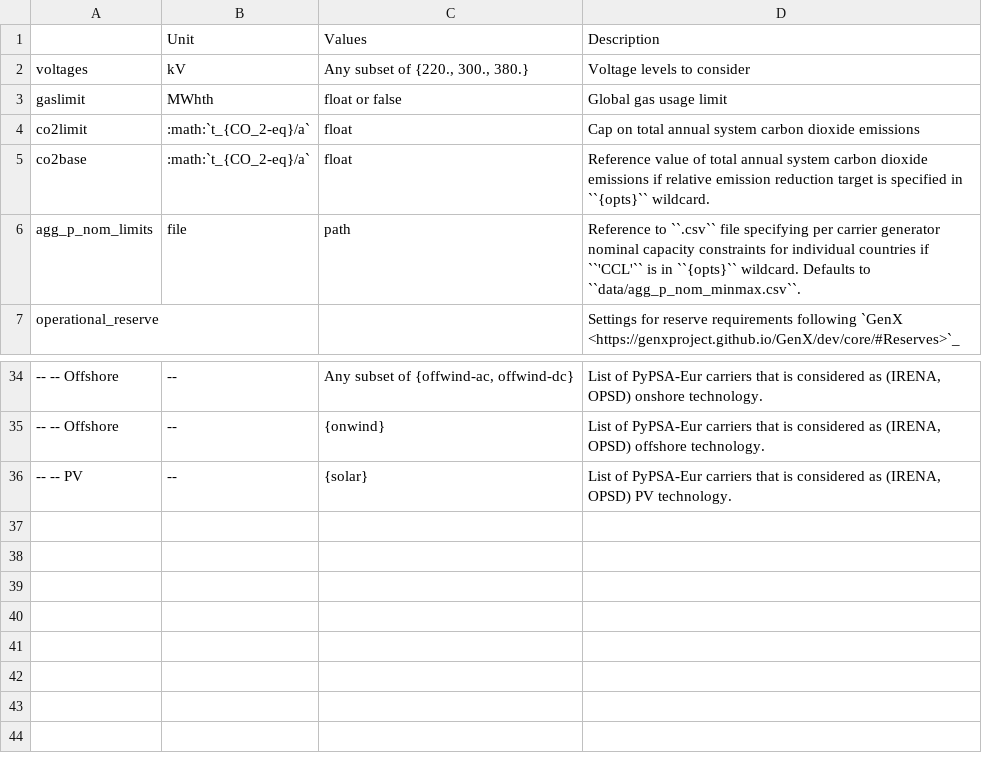
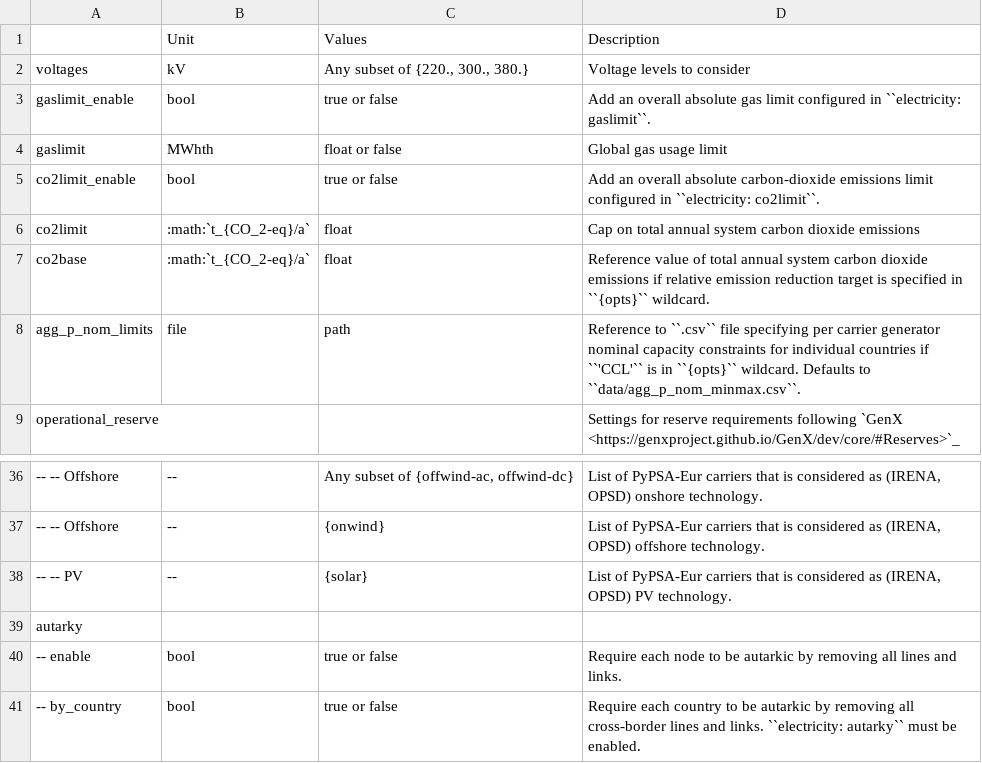
Before and after one commit to AGGM-AG/pypsa-at, a CSV file: doc/configtables/electricity.csv, drawn as a sheet; only a part is shown, gaps mark what is left out; the diff names each change by its address in the sheet, - before the commit and + after, or states it on an @@ line.

```diff
--- a/doc/configtables/electricity.csv
+++ b/doc/configtables/electricity.csv
+row 3: gaslimit_enable | bool | true or false | Add an overall absolute gas limit configured in ``electricity: gaslimit``.
+row 5: co2limit_enable | bool | true or false | Add an overall absolute carbon-dioxide emissions limit configured in ``electricity: co2limit``.
+row 39: autarky
+row 40: -- enable | bool | true or false | Require each node to be autarkic by removing all lines and links.
+row 41: -- by_country | bool | true or false | Require each country to be autarkic by removing all cross-border lines and links. ``electricity: autarky`` must be enabled.
```
Also changed, not shown: doc/configtables/costs.csv, doc/configtables/snapshots.csv.
